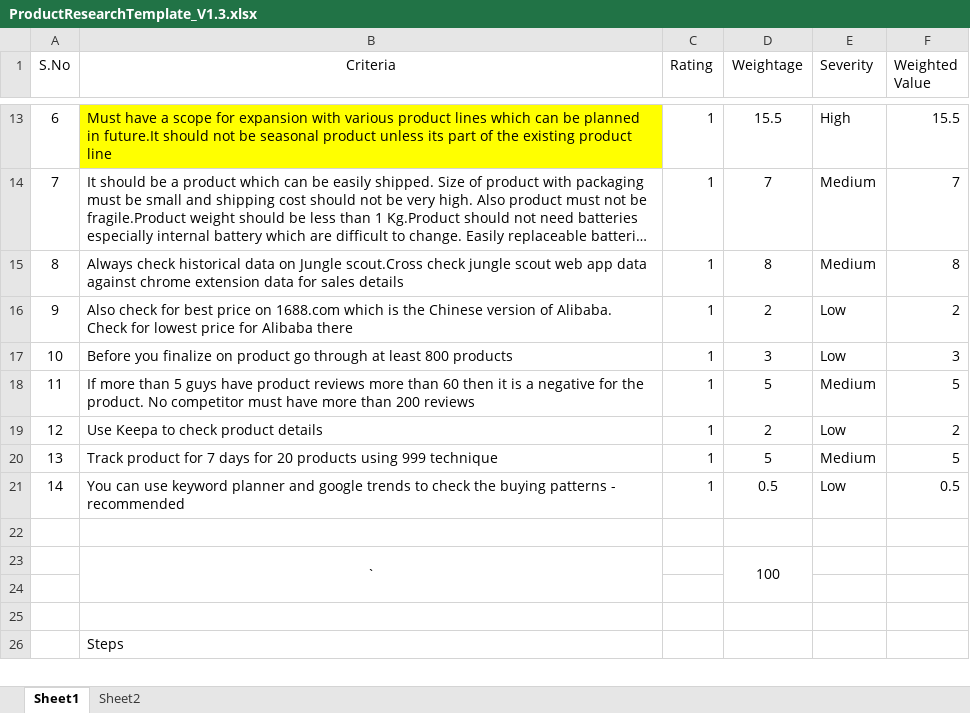
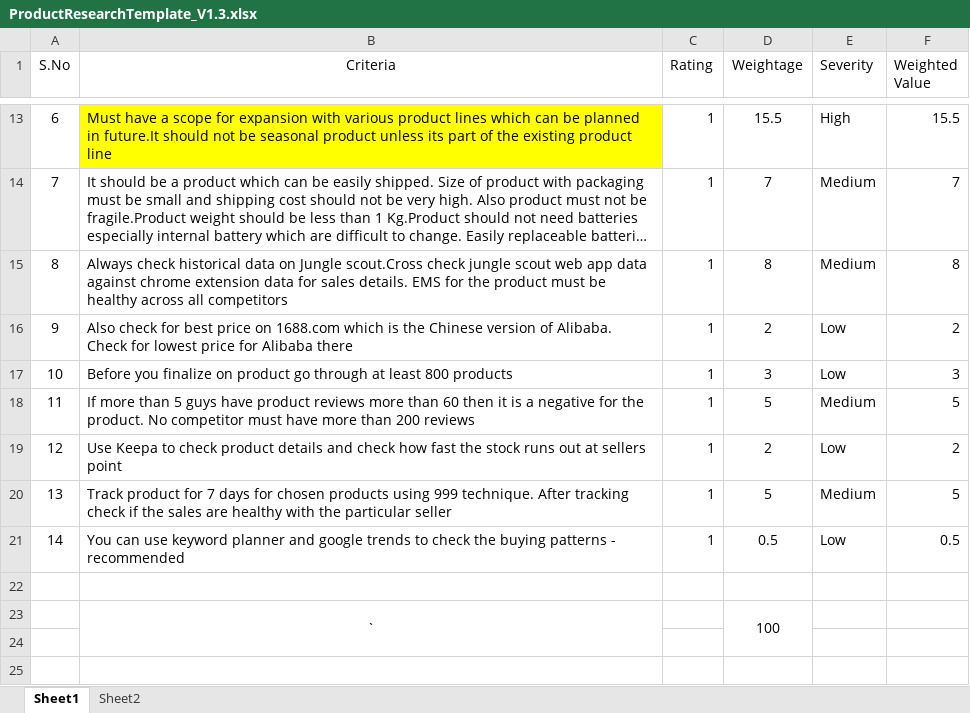
Before and after one commit to shaiksameercse/framework, an Excel workbook: framework/Product Research/ProductResearchTemplate_V1.3.xlsx, sheet Sheet1, drawn as a sheet; only a part is shown, gaps mark what is left out; the shorter side is filled out with more unchanged rows; long unchanged cells end in …; values as stored, in another font and other column widths than the file's, no borders; the diff names each change by its address in the sheet, - before the commit and + after, or states it on an @@ line.

Commit message:
added misc changes

```diff
--- a/framework/Product Research/ProductResearchTemplate_V1.3.xlsx (sheet Sheet1)
+++ b/framework/Product Research/ProductResearchTemplate_V1.3.xlsx (sheet Sheet1)
-B15 (Criteria): …for sales details
+B15 (Criteria): …for sales details. EMS for the product must be healthy across all competitors
-B19 (Criteria): …product details
+B19 (Criteria): …product details and check how fast the stock runs out at sellers point
-B20 (Criteria): …days for 20 products using 999 technique
+B20 (Criteria): …days for chosen products using 999 technique. After tracking check if the sales are healthy with the particular seller
```
